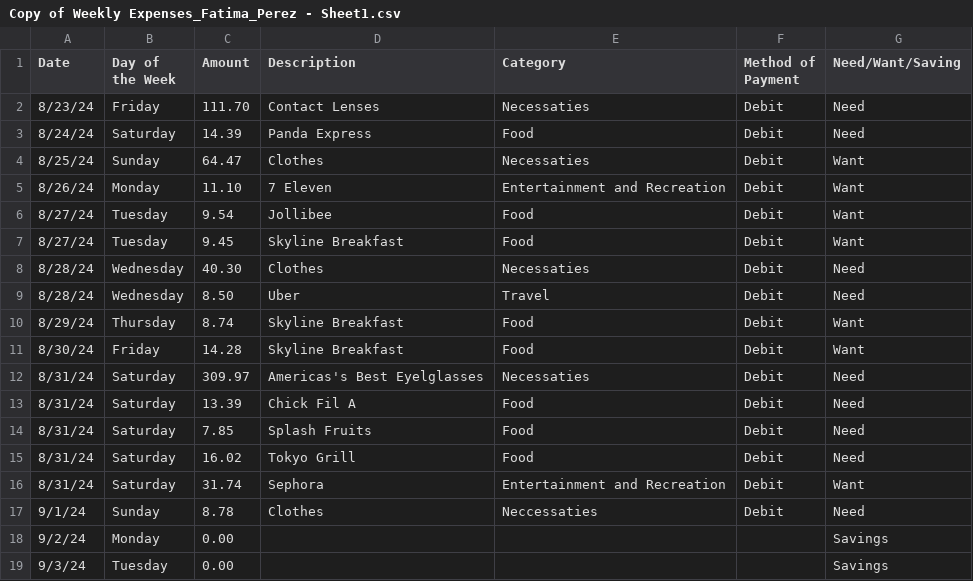
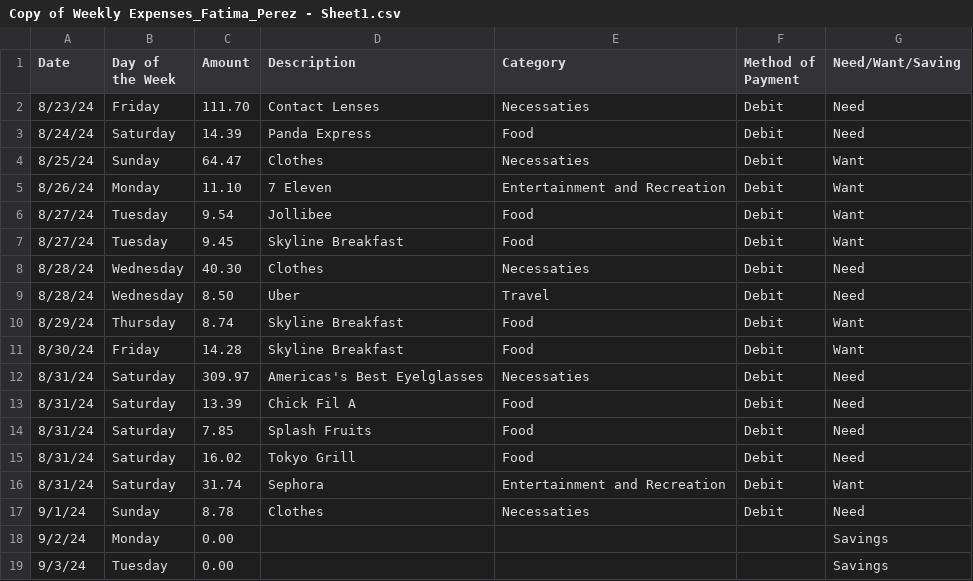
Before and after one commit to fatimap27/math200, a CSV file: Copy of Weekly Expenses_Fatima_Perez - Sheet1.csv, drawn as a sheet.

Commit message:
Update Copy of Weekly Expenses_Fatima_Perez - Sheet1.csv

```diff
--- a/Copy of Weekly Expenses_Fatima_Perez - Sheet1.csv
+++ b/Copy of Weekly Expenses_Fatima_Perez - Sheet1.csv
@@ -16,3 +16,3 @@ Date,Day of the Week,Amount,Description,Category ,Method of Payment,Need/Want/Sa
 8/31/24,Saturday,31.74,Sephora ,Entertainment and Recreation,Debit,Want
-9/1/24,Sunday,8.78,Clothes ,Neccessaties,Debit,Need
+9/1/24,Sunday,8.78,Clothes ,Necessaties,Debit,Need
 9/2/24,Monday,0.00,,,,Savings
```
